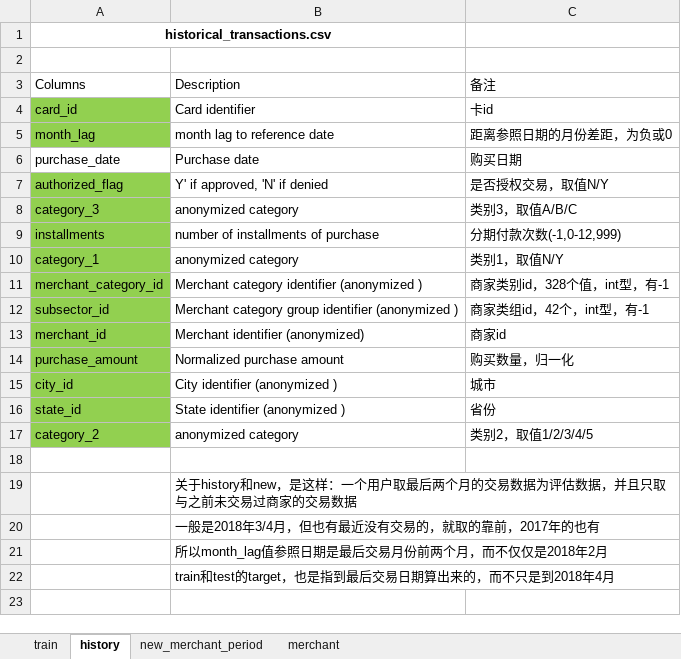
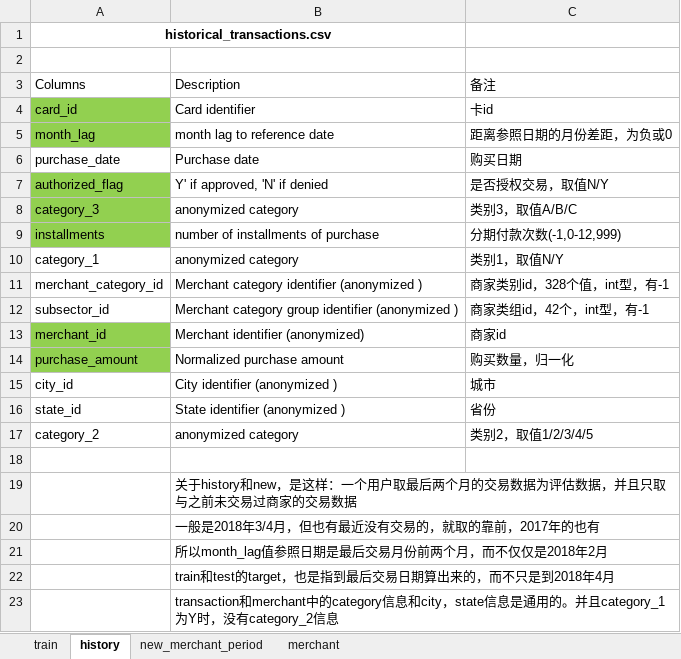
Before and after one commit to ziyangwang1992/elo-merchant-category-recommendation, an Excel workbook: dataset/data/Data_Dictionary.xlsx, sheet history, drawn as a sheet; values as stored, in another font and other column widths than the file's, no borders; table styles not drawn; the diff names each change by its address in the sheet, - before the commit and + after, or states it on an @@ line.

```diff
--- a/dataset/data/Data_Dictionary.xlsx (sheet history)
+++ b/dataset/data/Data_Dictionary.xlsx (sheet history)
-A10:A12 fill: #92D050
+A10:A12 fill: none
-A15:A17 fill: #92D050
+A15:A17 fill: none
+row 23:  | transaction和merchant中的category信息和city，state信息是通用的。并且category_1为Y时，没有category_2信息
```
Also changed, not shown: sheet merchant, sheet new_merchant_period, 16 other files.
